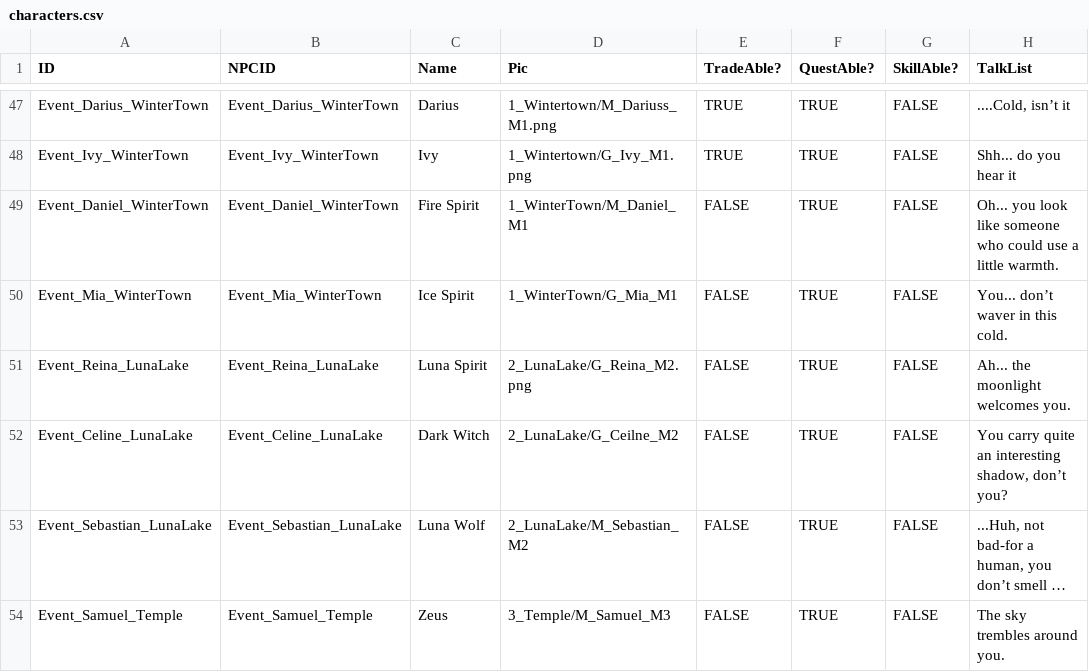
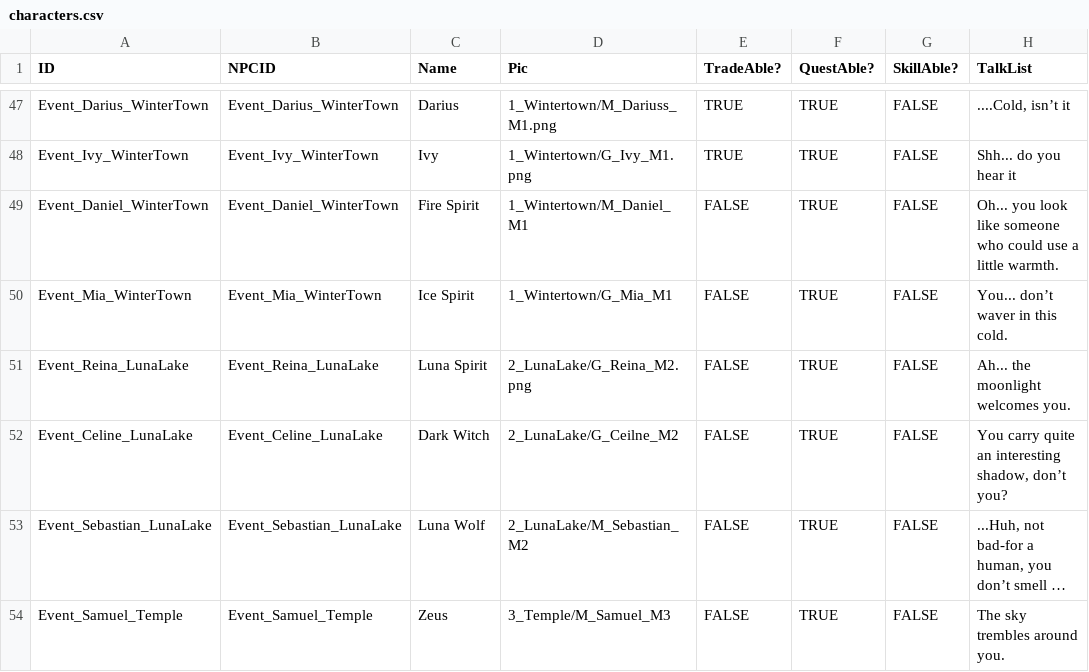
Before and after one commit to JoeyStickDev/JoeyStickDev.github.io, a CSV file: _data/characters.csv, drawn as a sheet; only a part is shown, gaps mark what is left out; long unchanged cells end in …; the diff names each change by its address in the sheet, - before the commit and + after, or states it on an @@ line.

Commit message:
Update characters.csv

```diff
--- a/_data/characters.csv
+++ b/_data/characters.csv
-D49 (Pic): 1_WinterTown/M_Daniel_M1
+D49 (Pic): 1_Wintertown/M_Daniel_M1
-D50 (Pic): 1_WinterTown/G_Mia_M1
+D50 (Pic): 1_Wintertown/G_Mia_M1
```
